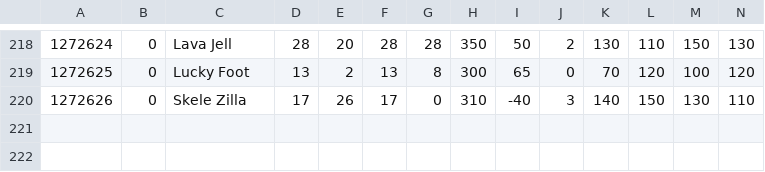
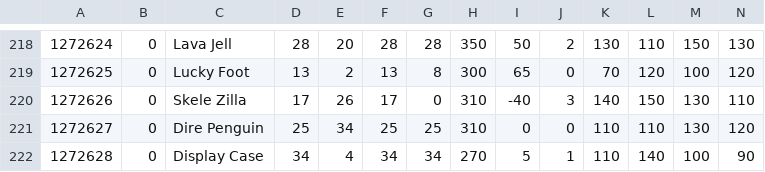
Before and after one commit to ranchercommunity/mrdx_reloaded, a CSV file: MRDX.Game.MoreMonsters/NewMonsterData/MDATA_MONSTER.csv, drawn as a sheet; only a part is shown, gaps mark what is left out; rows hold the shown columns only; the diff names each change by its address in the sheet, - before the commit and + after, or states it on an @@ line.

Commit message:
More Monsters v0.5.0
MM 0.5.0 P1

```diff
--- a/MRDX.Game.MoreMonsters/NewMonsterData/MDATA_MONSTER.csv
+++ b/MRDX.Game.MoreMonsters/NewMonsterData/MDATA_MONSTER.csv
+row 221: 1272627 | 0 | Dire Penguin | 25 | 34 | 25 | 25 | 310 | 0 | 0 | 110 | 110 | 130 | 120
+row 222: 1272628 | 0 | Display Case | 34 | 4 | 34 | 34 | 270 | 5 | 1 | 110 | 140 | 100 | 90
```
Also changed, not shown: 13 other files.
